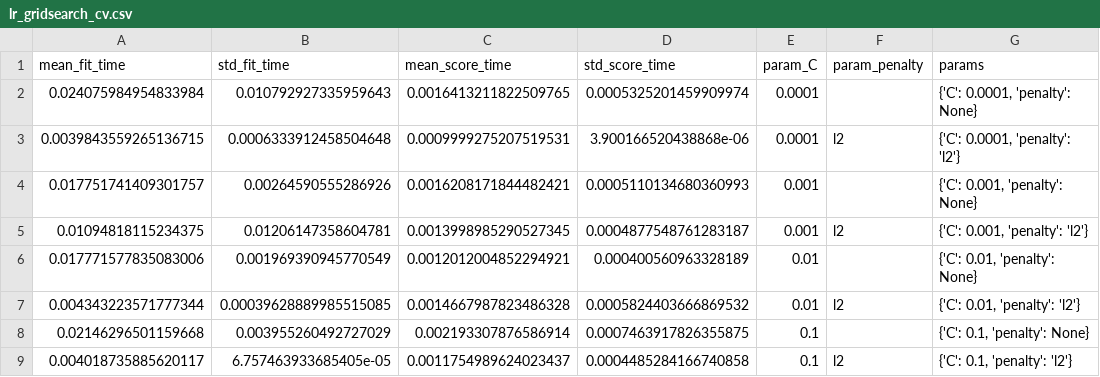
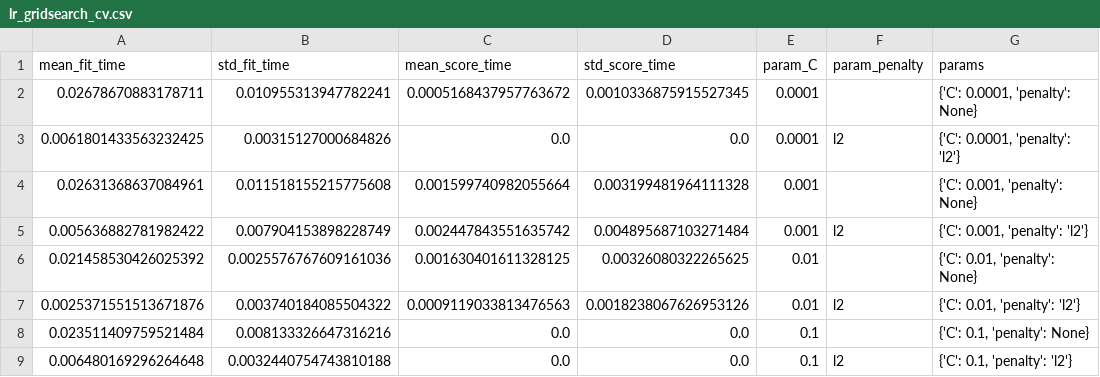
Before and after one commit to Lin-Ian/Breast-Cancer-Wisconsin-Diagnosis, a CSV file: model_performance/lr_gridsearch_cv.csv, drawn as a sheet; only a part is shown; the diff covers the shown part only; the diff names each change by its address in the sheet, - before the commit and + after, or states it on an @@ line.

```diff
--- a/model_performance/lr_gridsearch_cv.csv
+++ b/model_performance/lr_gridsearch_cv.csv
-A2 (mean_fit_time): 0.024075984954833984
+A2 (mean_fit_time): 0.02678670883178711
-B2 (std_fit_time): 0.010792927335959643
+B2 (std_fit_time): 0.010955313947782241
-C2 (mean_score_time): 0.0016413211822509765
+C2 (mean_score_time): 0.0005168437957763672
-D2 (std_score_time): 0.0005325201459909974
+D2 (std_score_time): 0.0010336875915527345
-A3 (mean_fit_time): 0.0039843559265136715
+A3 (mean_fit_time): 0.0061801433563232425
-B3 (std_fit_time): 0.0006333912458504648
+B3 (std_fit_time): 0.00315127000684826
-C3 (mean_score_time): 0.0009999275207519531
+C3 (mean_score_time): 0.0
-D3 (std_score_time): 3.900166520438868e-06
+D3 (std_score_time): 0.0
-A4 (mean_fit_time): 0.017751741409301757
+A4 (mean_fit_time): 0.02631368637084961
-B4 (std_fit_time): 0.00264590555286926
+B4 (std_fit_time): 0.011518155215775608
-C4 (mean_score_time): 0.0016208171844482421
+C4 (mean_score_time): 0.001599740982055664
-D4 (std_score_time): 0.0005110134680360993
+D4 (std_score_time): 0.003199481964111328
-A5 (mean_fit_time): 0.01094818115234375
+A5 (mean_fit_time): 0.005636882781982422
-B5 (std_fit_time): 0.01206147358604781
+B5 (std_fit_time): 0.007904153898228749
-C5 (mean_score_time): 0.0013998985290527345
+C5 (mean_score_time): 0.002447843551635742
-D5 (std_score_time): 0.0004877548761283187
+D5 (std_score_time): 0.004895687103271484
-A6 (mean_fit_time): 0.017771577835083006
+A6 (mean_fit_time): 0.021458530426025392
-B6 (std_fit_time): 0.001969390945770549
+B6 (std_fit_time): 0.0025576767609161036
-C6 (mean_score_time): 0.0012012004852294921
+C6 (mean_score_time): 0.001630401611328125
-D6 (std_score_time): 0.000400560963328189
+D6 (std_score_time): 0.00326080322265625
-A7 (mean_fit_time): 0.004343223571777344
+A7 (mean_fit_time): 0.0025371551513671876
-B7 (std_fit_time): 0.00039628889985515085
+B7 (std_fit_time): 0.003740184085504322
-C7 (mean_score_time): 0.0014667987823486328
+C7 (mean_score_time): 0.0009119033813476563
-D7 (std_score_time): 0.0005824403666869532
+D7 (std_score_time): 0.0018238067626953126
-A8 (mean_fit_time): 0.02146296501159668
+A8 (mean_fit_time): 0.023511409759521484
-B8 (std_fit_time): 0.003955260492727029
+B8 (std_fit_time): 0.008133326647316216
-C8 (mean_score_time): 0.002193307876586914
+C8 (mean_score_time): 0.0
-D8 (std_score_time): 0.0007463917826355875
+D8 (std_score_time): 0.0
-A9 (mean_fit_time): 0.004018735885620117
+A9 (mean_fit_time): 0.006480169296264648
-B9 (std_fit_time): 6.757463933685405e-05
+B9 (std_fit_time): 0.0032440754743810188
-C9 (mean_score_time): 0.0011754989624023437
+C9 (mean_score_time): 0.0
-D9 (std_score_time): 0.0004485284166740858
+D9 (std_score_time): 0.0
```
Also changed, not shown: 24 edited cells elsewhere in this file, model_performance/knn_gridsearch_cv.csv, model_performance/mlp_gridsearch_cv.csv, 2 other files.
